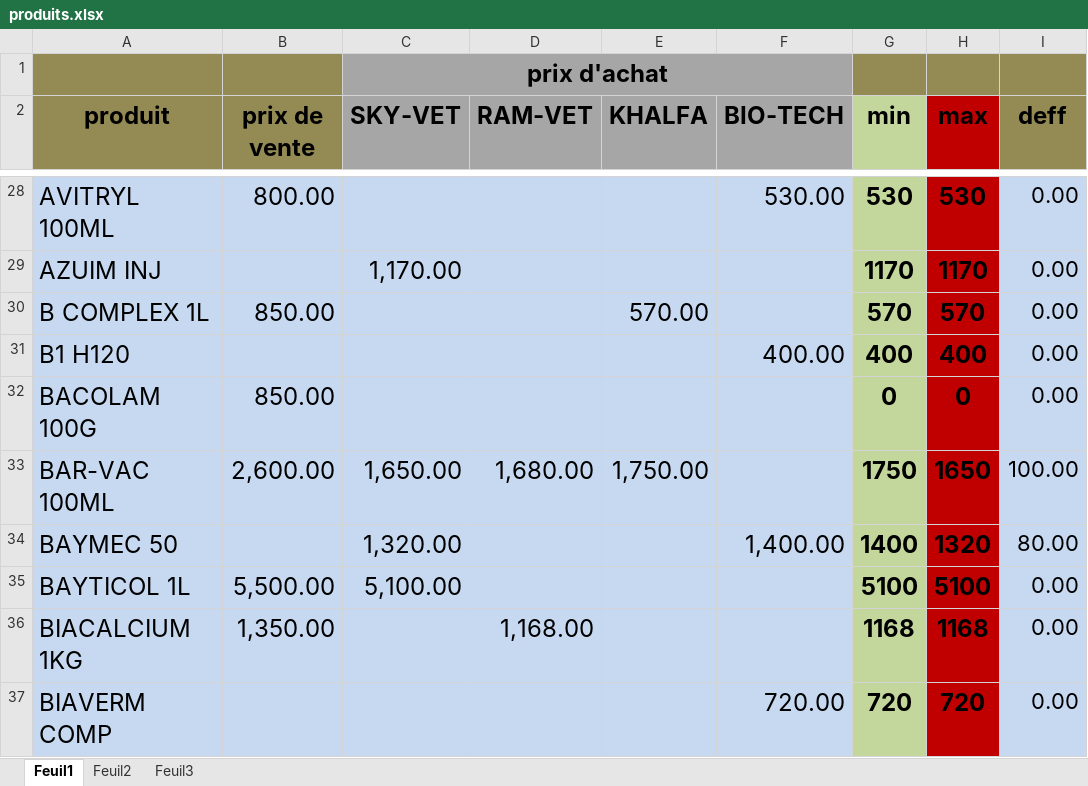
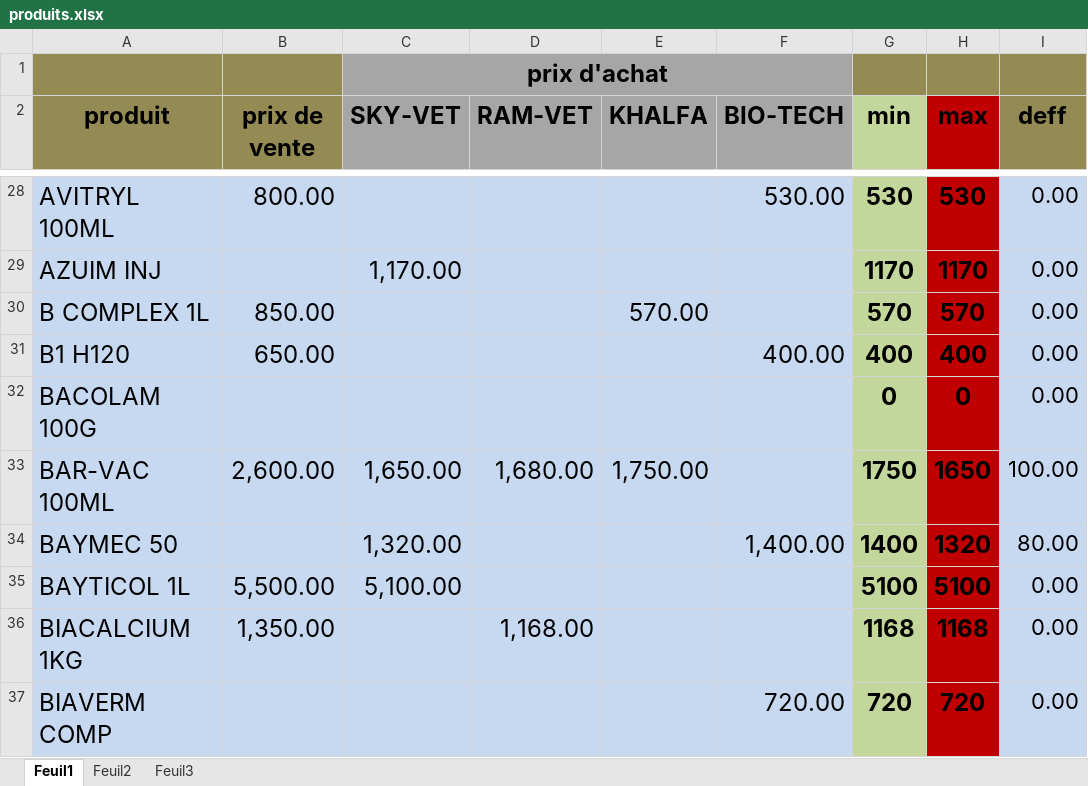
Before and after one commit to aminokha/document, an Excel workbook: produits.xlsx, sheet Feuil1, drawn as a sheet; only a part is shown, gaps mark what is left out; values as stored, in another font and other column widths than the file's, no borders; conditional formats and table styles not drawn; the diff names each change by its address in the sheet, - before the commit and + after, or states it on an @@ line.

```diff
--- a/produits.xlsx (sheet Feuil1)
+++ b/produits.xlsx (sheet Feuil1)
-B31 (prix de vente): (empty)
+B31 (prix de vente): 650.00
-B32 (prix de vente): 850.00
+B32 (prix de vente): (empty)
```
